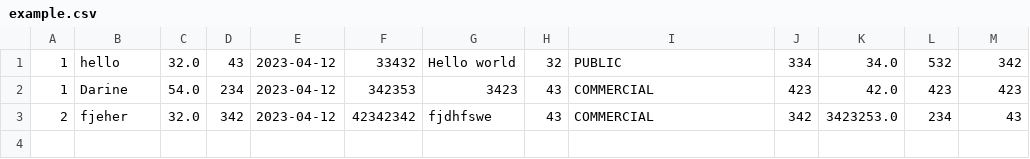
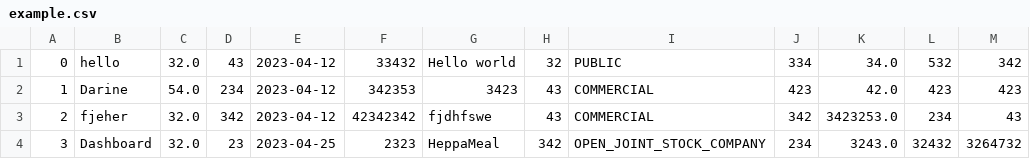
Before and after one commit to AriannaMaksimcova/progLab5, a CSV file: example.csv, drawn as a sheet.

```diff
--- a/example.csv
+++ b/example.csv
@@ -1,3 +1,4 @@
-1;hello;32.0;43;2023-04-12;33432;Hello world;32;PUBLIC;334;34.0;532;342
+0;hello;32.0;43;2023-04-12;33432;Hello world;32;PUBLIC;334;34.0;532;342
 1;Darine;54.0;234;2023-04-12;342353;3423;43;COMMERCIAL;423;42.0;423;423
 2;fjeher;32.0;342;2023-04-12;42342342;fjdhfswe;43;COMMERCIAL;342;3423253.0;234;43
+3;Dashboard;32.0;23;2023-04-25;2323;HeppaMeal;342;OPEN_JOINT_STOCK_COMPANY;234;3243.0;32432;3264732
```
Also changed, not shown: 56 other files.
